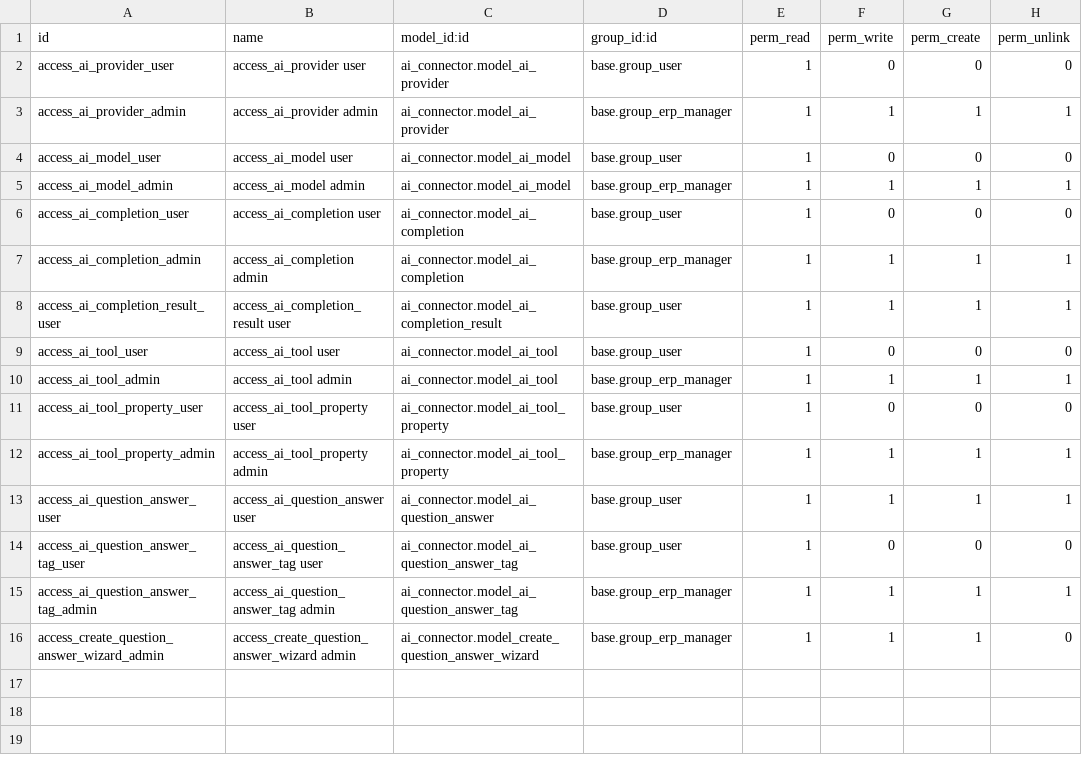
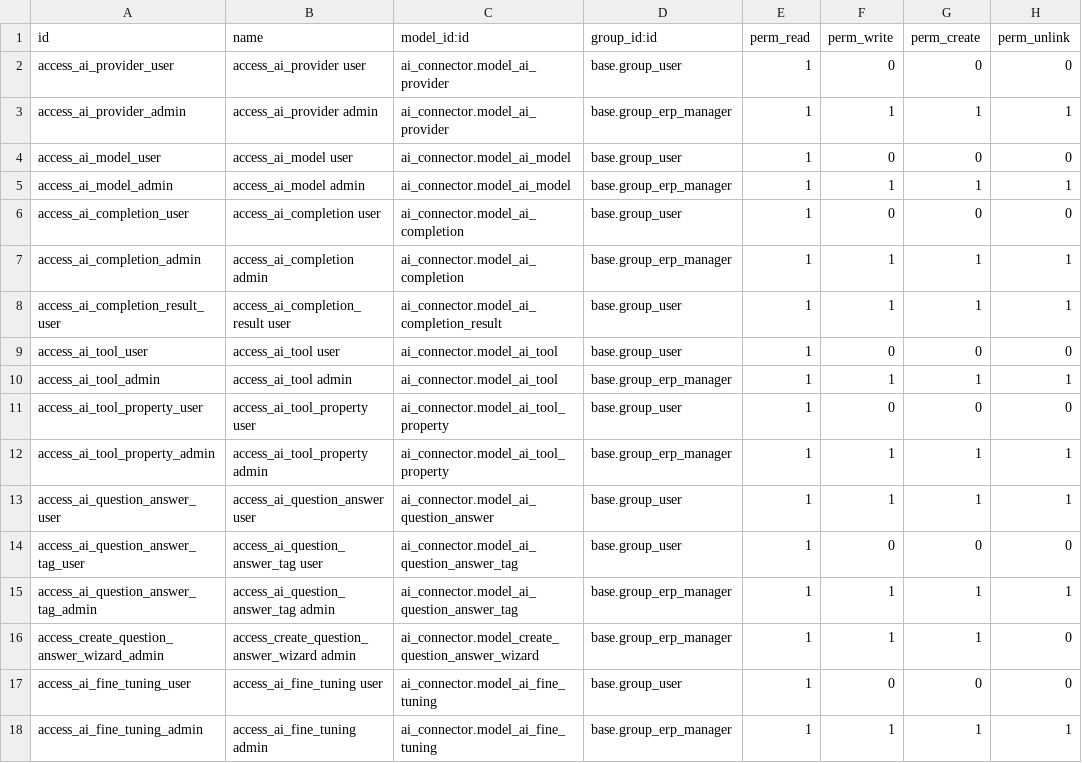
Before and after one commit to myrrkel/odoo-ai, a CSV file: ai_connector/security/ir.model.access.csv, drawn as a sheet.

Commit message:
[IMP] add file-tuning

```diff
--- a/ai_connector/security/ir.model.access.csv
+++ b/ai_connector/security/ir.model.access.csv
@@ -16 +16,3 @@ access_ai_question_answer_tag_admin,access_ai_question_answer_tag admin,ai_conne
 access_create_question_answer_wizard_admin,access_create_question_answer_wizard admin,ai_connector.model_create_question_answer_wizard,base.group_erp_manager,1,1,1,0
+access_ai_fine_tuning_user,access_ai_fine_tuning user,ai_connector.model_ai_fine_tuning,base.group_user,1,0,0,0
+access_ai_fine_tuning_admin,access_ai_fine_tuning admin,ai_connector.model_ai_fine_tuning,base.group_erp_manager,1,1,1,1
```
Also changed, not shown: 4 other files.
